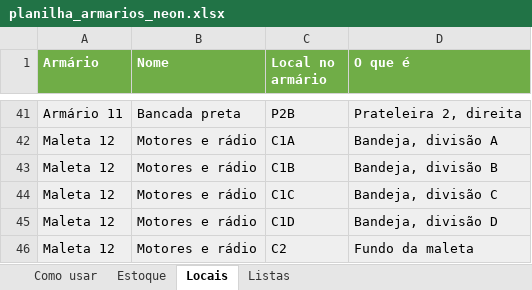
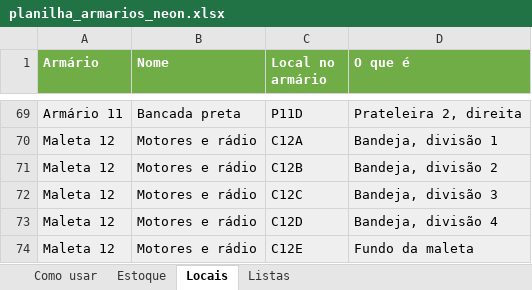
Before and after one commit to Bliss-Vital/armarios-neon, an Excel workbook: ferramentas/planilha_armarios_neon.xlsx, sheet Locais, drawn as a sheet; only a part is shown, gaps mark what is left out; values as stored, in another font and other column widths than the file's, no borders; addresses are those after the commit; the diff covers the shown part only; the diff names each change by its address in the sheet, - before the commit and + after, or states it on an @@ line.

```diff
--- a/ferramentas/planilha_armarios_neon.xlsx (sheet Locais)
+++ b/ferramentas/planilha_armarios_neon.xlsx (sheet Locais)
-C69 (Local no armário): P2B
+C69 (Local no armário): P11D
-C70 (Local no armário): C1A
+C70 (Local no armário): C12A
-D70 (O que é): Bandeja, divisão A
+D70 (O que é): Bandeja, divisão 1
-C71 (Local no armário): C1B
+C71 (Local no armário): C12B
-D71 (O que é): Bandeja, divisão B
+D71 (O que é): Bandeja, divisão 2
-C72 (Local no armário): C1C
+C72 (Local no armário): C12C
-D72 (O que é): Bandeja, divisão C
+D72 (O que é): Bandeja, divisão 3
-C73 (Local no armário): C1D
+C73 (Local no armário): C12D
-D73 (O que é): Bandeja, divisão D
+D73 (O que é): Bandeja, divisão 4
-C74 (Local no armário): C2
+C74 (Local no armário): C12E
```
Also changed, not shown: 28 added rows and 37 edited cells elsewhere in this sheet, sheet Estoque, sheet Como usar, 4 other files.
